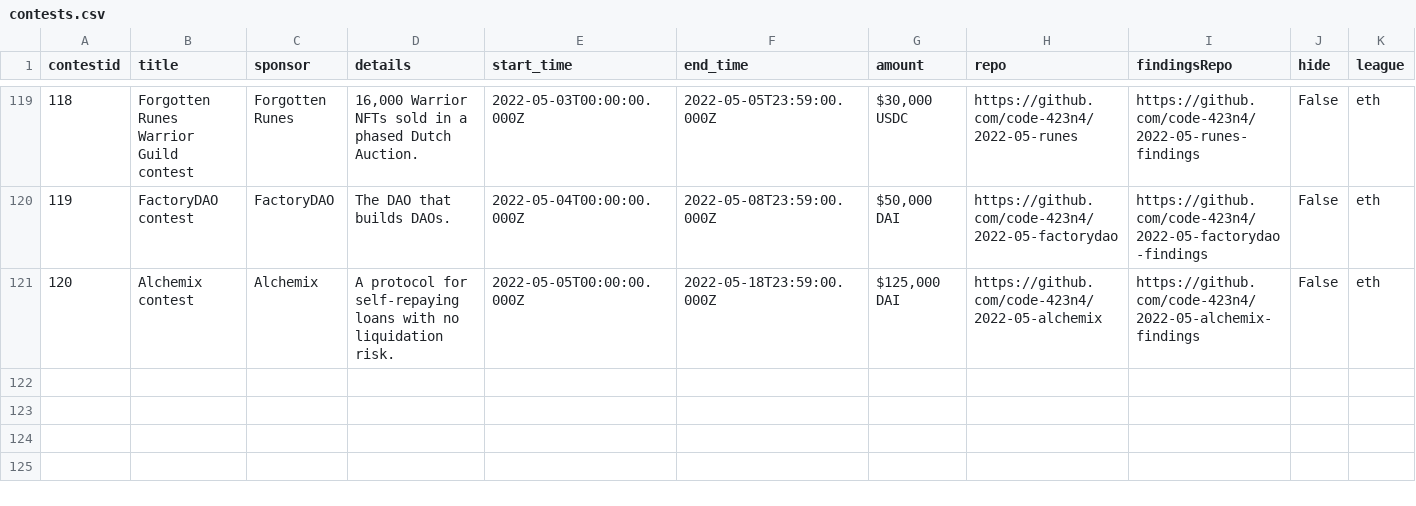
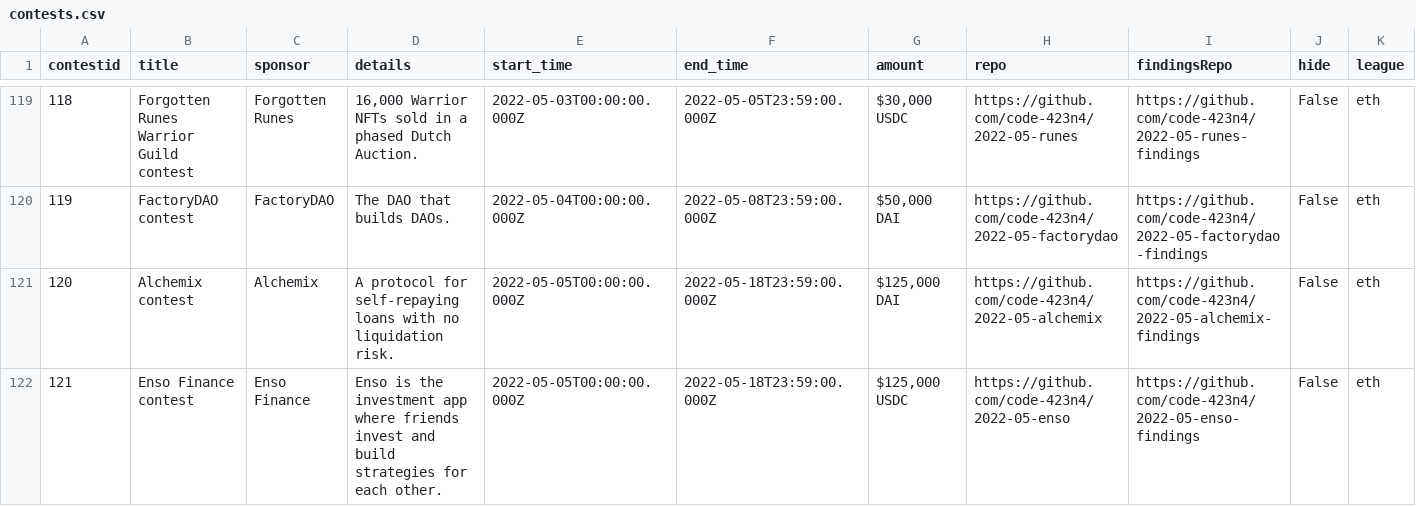
Before and after one commit to code-423n4/code423n4.com, a CSV file: _data/contests/contests.csv, drawn as a sheet; only a part is shown, gaps mark what is left out.

Commit message:
Update contests.csv

```diff
--- a/_data/contests/contests.csv
+++ b/_data/contests/contests.csv
@@ -121 +121,2 @@
 "120","Alchemix contest","Alchemix","A protocol for self-repaying loans with no liquidation risk.","2022-05-05T00:00:00.000Z","2022-05-18T23:59:00.000Z","$125,000 DAI","https://github.com/code-423n4/2022-05-alchemix","https://github.com/code-423n4/2022-05-alchemix-findings","False","eth"
+"121","Enso Finance contest","Enso Finance","Enso is the investment app where friends invest and build strategies for each other.","2022-05-05T00:00:00.000Z","2022-05-18T23:59:00.000Z","$125,000 USDC","https://github.com/code-423n4/2022-05-enso","https://github.com/code-423n4/2022-05-enso-findings","False","eth"
```
